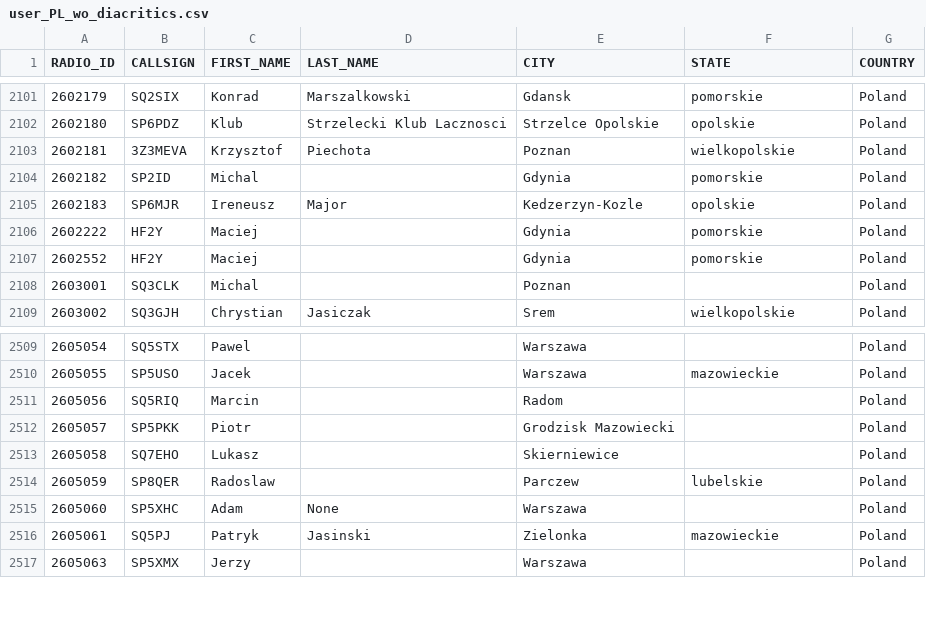
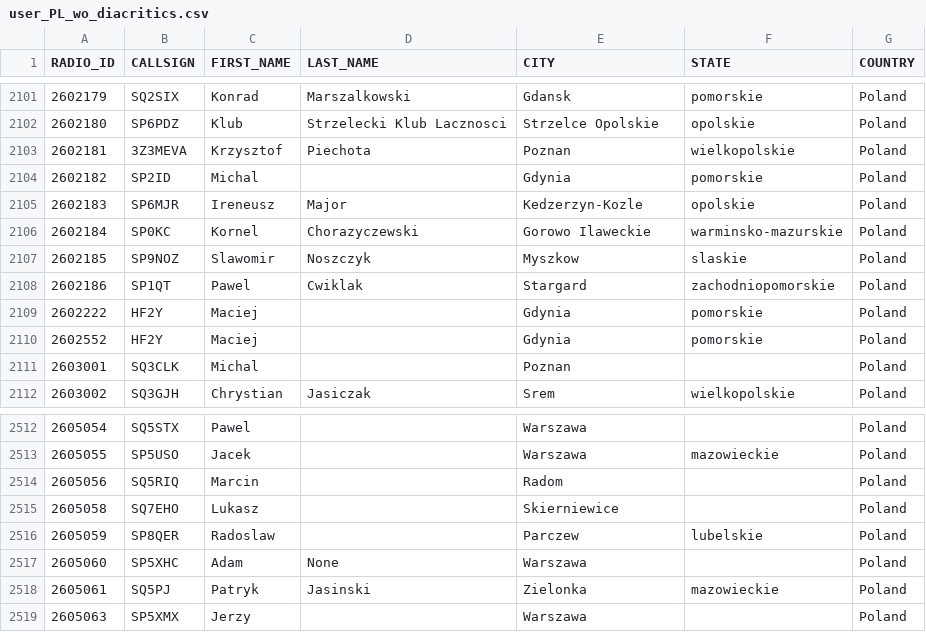
Before and after one commit to walczakkamil/dmr_users, a CSV file: user_PL_wo_diacritics.csv, drawn as a sheet; only a part is shown, gaps mark what is left out; removed rows and columns are numbered as before the commit, all else as after; the diff names each change by its address in the sheet, - before the commit and + after, or states it on an @@ line.

Commit message:
Updated: 2023-10-05-01-00

```diff
--- a/user_PL_wo_diacritics.csv
+++ b/user_PL_wo_diacritics.csv
+row 2106: 2602184 | SP0KC | Kornel | Chorazyczewski | Gorowo Ilaweckie | warminsko-mazurskie | Poland
+row 2107: 2602185 | SP9NOZ | Slawomir | Noszczyk | Myszkow | slaskie | Poland
+row 2108: 2602186 | SP1QT | Pawel | Cwiklak | Stargard | zachodniopomorskie | Poland
-row 2512: 2605057 | SP5PKK | Piotr |  | Grodzisk Mazowiecki |  | Poland
```
